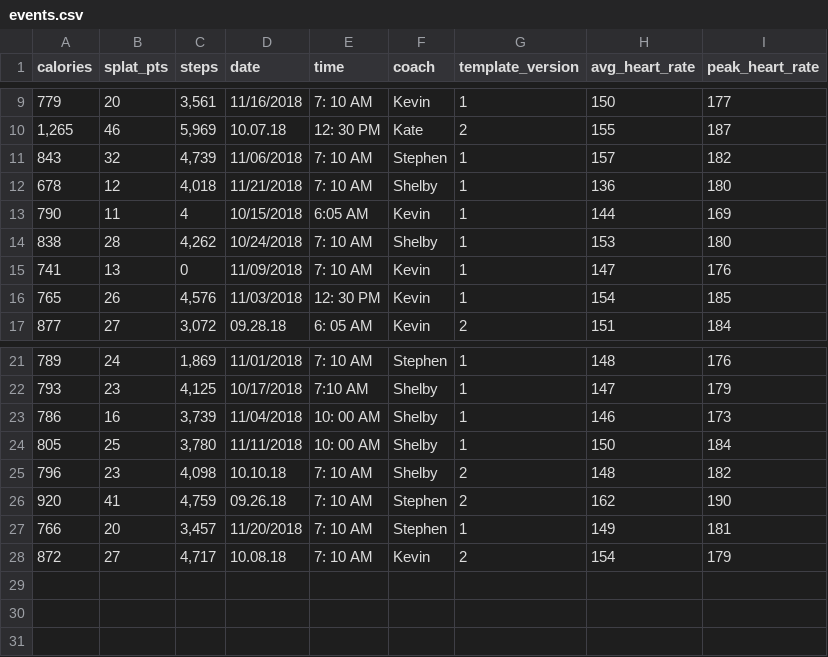
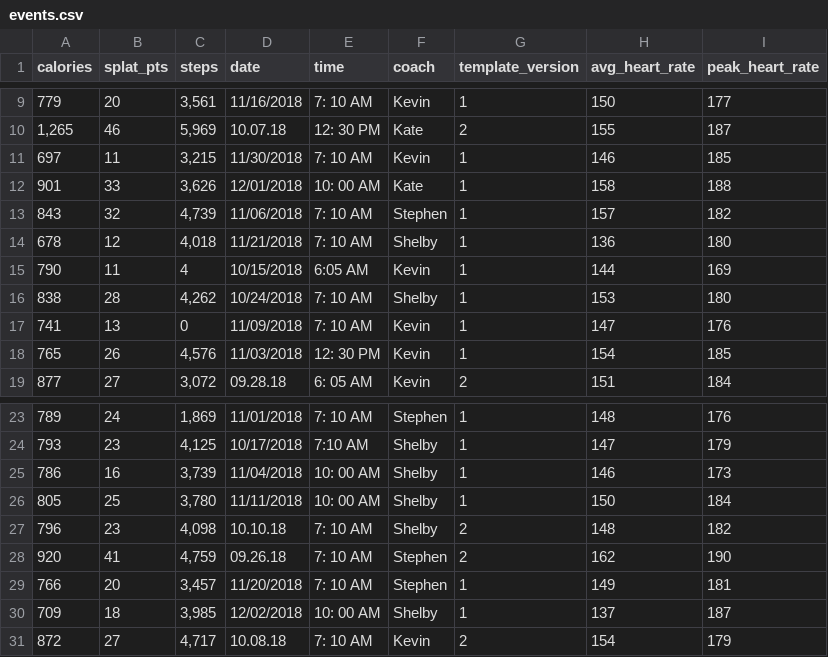
Before and after one commit to alabianca/OT_Reportv2, a CSV file: events.csv, drawn as a sheet; only a part is shown, gaps mark what is left out.

```diff
--- a/events.csv
+++ b/events.csv
@@ -10,2 +10,4 @@ calories,splat_pts,steps,date,time,coach,template_version,avg_heart_rate,peak_he
 "1,265",46,"5,969",10.07.18,12‌: 30 PM,Kate,2,155,187
+697,11,"3,215",11/30/2018,7‌: 10 AM,Kevin,1,146,185
+901,33,"3,626",12/01/2018,10‌: 00 AM,Kate,1,158,188
 843,32,"4,739",11/06/2018,7‌: 10 AM,Stephen,1,157,182
@@ -27,2 +29,3 @@ calories,splat_pts,steps,date,time,coach,template_version,avg_heart_rate,peak_he
 766,20,"3,457",11/20/2018,7‌: 10 AM,Stephen,1,149,181
+709,18,"3,985",12/02/2018,10‌: 00 AM,Shelby,1,137,187
 872,27,"4,717",10.08.18,7‌: 10 AM,Kevin,2,154,179
```
Also changed, not shown: 5 other files.
